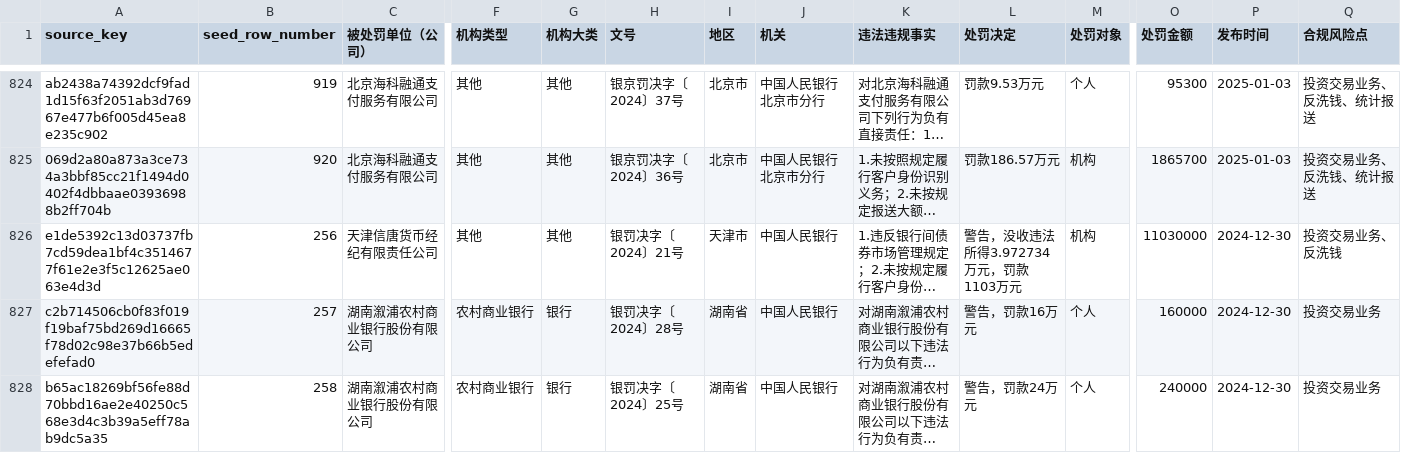
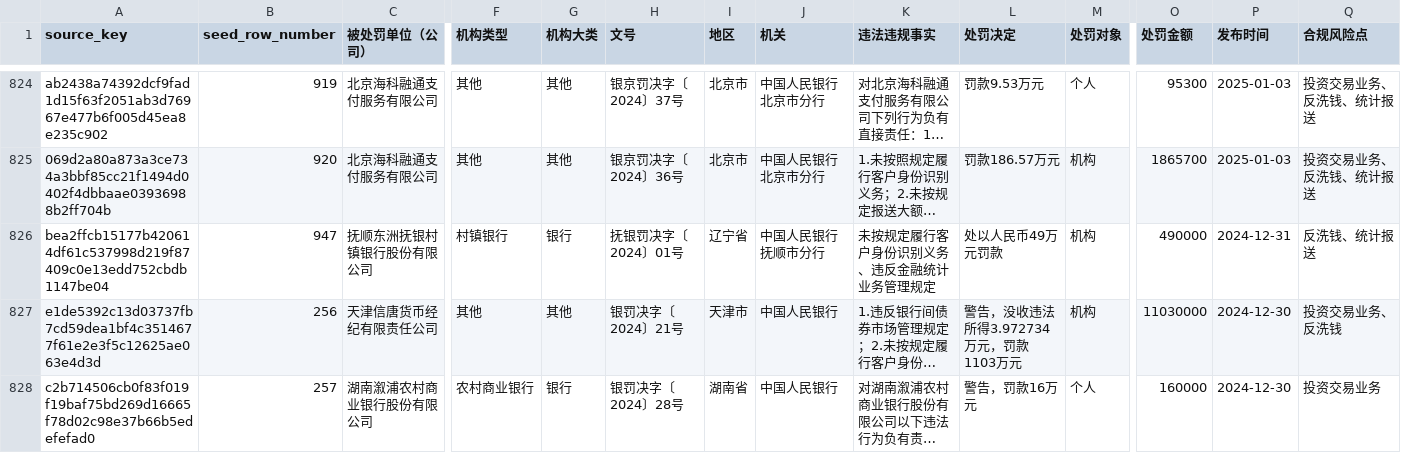
Before and after one commit to catxu1224/reglens-nfra, a CSV file: seeds/pboc_penalties.csv, drawn as a sheet; only a part is shown, gaps mark what is left out; the shorter side is filled out with more unchanged rows; long unchanged cells end in …; rows hold the shown columns only; the diff names each change by its address in the sheet, - before the commit and + after, or states it on an @@ line.

```diff
--- a/seeds/pboc_penalties.csv
+++ b/seeds/pboc_penalties.csv
+row 826: bea2ffcb15177b420614df61c537998d219f87409c0e13edd752cbdb1147be04 | 947 | 抚顺东洲抚银村镇银行股份有限公司 | 村镇银行 | 银行 | 抚银罚决字〔2024〕01号 | 辽宁省 | 中国人民银行抚顺市分行 | 未按规定履行客户身份识别义务、违反金融统计业务管理规定 | 处以人民币49万元罚款 | 机构 | 490000 | 2024-12-31 | 反洗钱、统计报送
```
Also changed, not shown: 2 other files.
